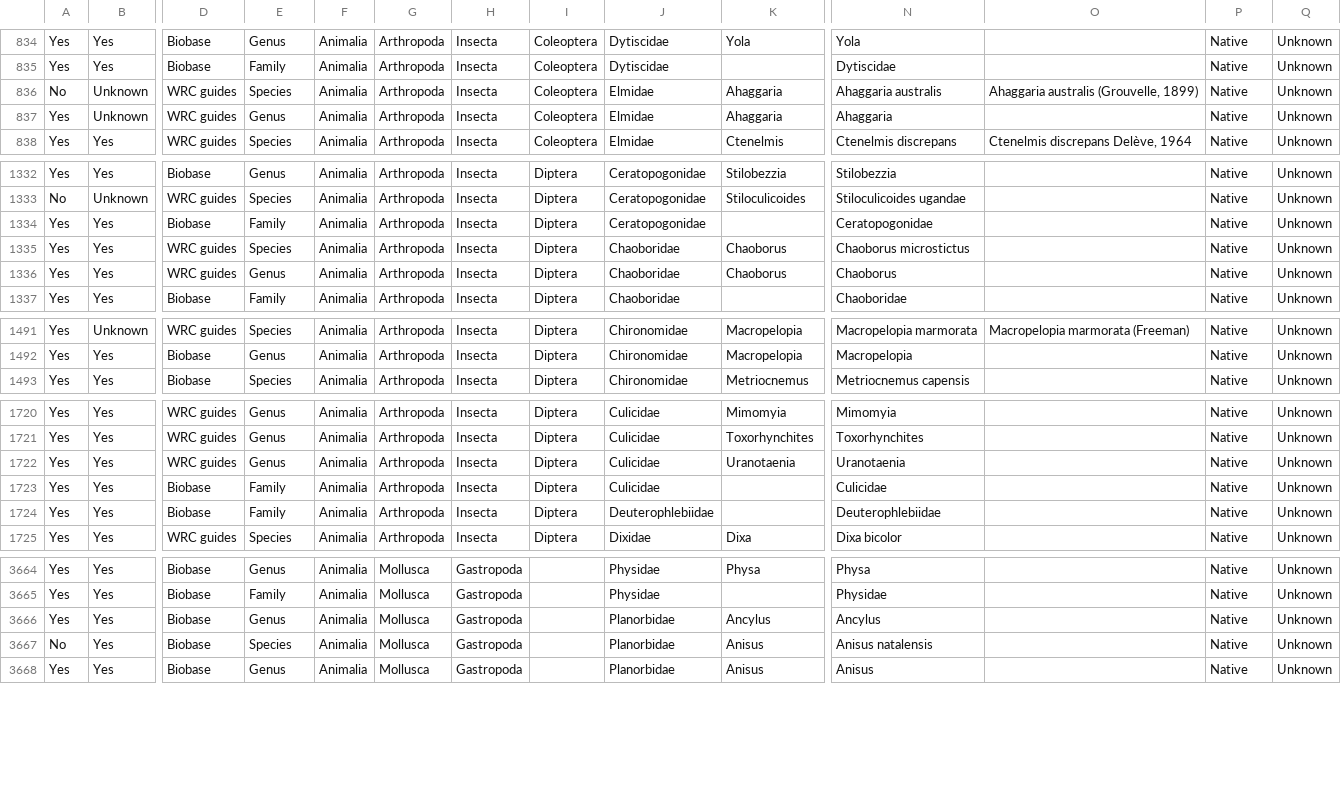
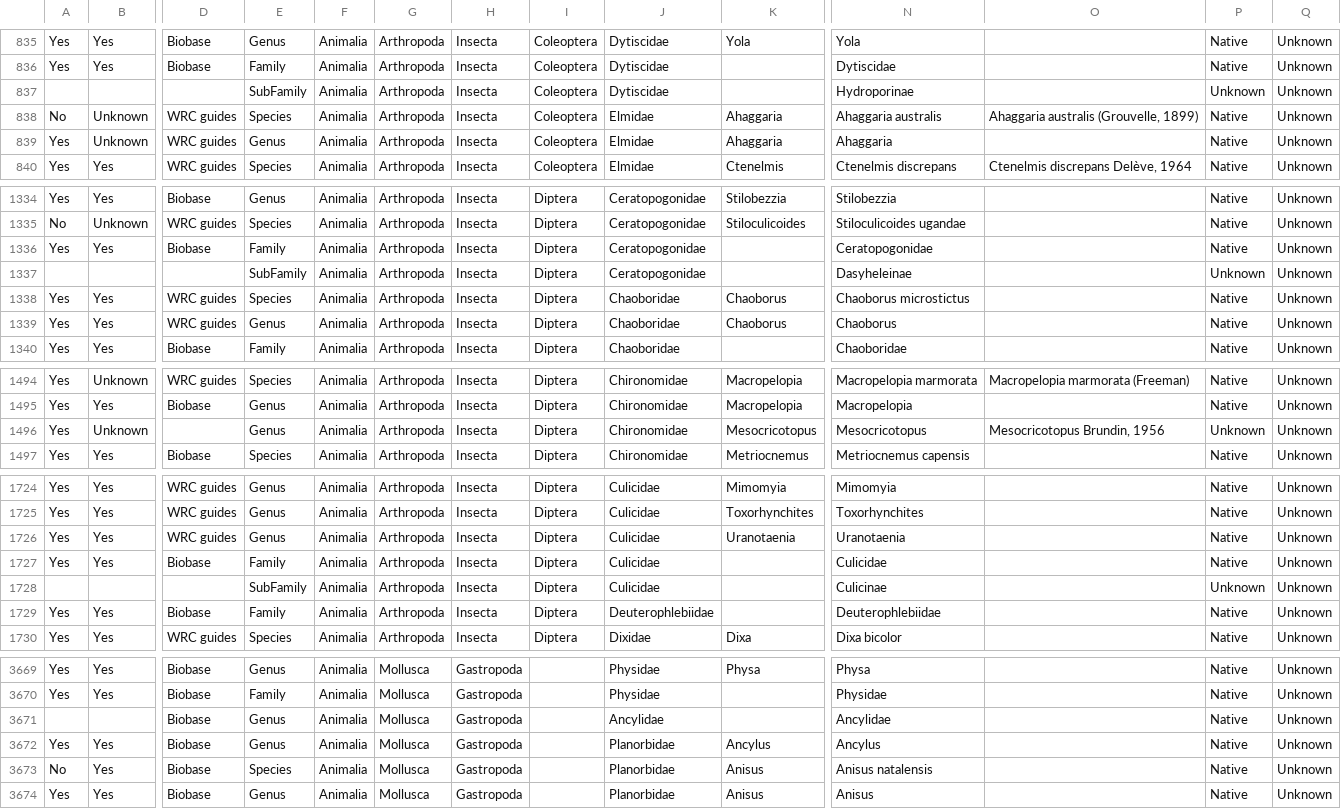
Before and after one commit to kartoza/django-bims, a CSV file: scripts/static/data/invert_master_list.csv, drawn as a sheet; only a part is shown, gaps mark what is left out; rows hold the shown columns only; the diff covers the shown part only; the diff names each change by its address in the sheet, - before the commit and + after, or states it on an @@ line.

Commit message:
Update invert master list

```diff
--- a/scripts/static/data/invert_master_list.csv
+++ b/scripts/static/data/invert_master_list.csv
+row 837:  |  |  | SubFamily | Animalia | Arthropoda | Insecta | Coleoptera | Dytiscidae |  | Hydroporinae |  | Unknown | Unknown
+row 1337:  |  |  | SubFamily | Animalia | Arthropoda | Insecta | Diptera | Ceratopogonidae |  | Dasyheleinae |  | Unknown | Unknown
+row 1496: Yes | Unknown |  | Genus | Animalia | Arthropoda | Insecta | Diptera | Chironomidae | Mesocricotopus | Mesocricotopus | Mesocricotopus Brundin, 1956 | Unknown | Unknown
+row 1728:  |  |  | SubFamily | Animalia | Arthropoda | Insecta | Diptera | Culicidae |  | Culicinae |  | Unknown | Unknown
+row 3671:  |  | Biobase | Genus | Animalia | Mollusca | Gastropoda |  | Ancylidae |  | Ancylidae |  | Native | Unknown
```
Also changed, not shown: 1 added row elsewhere in this file.
